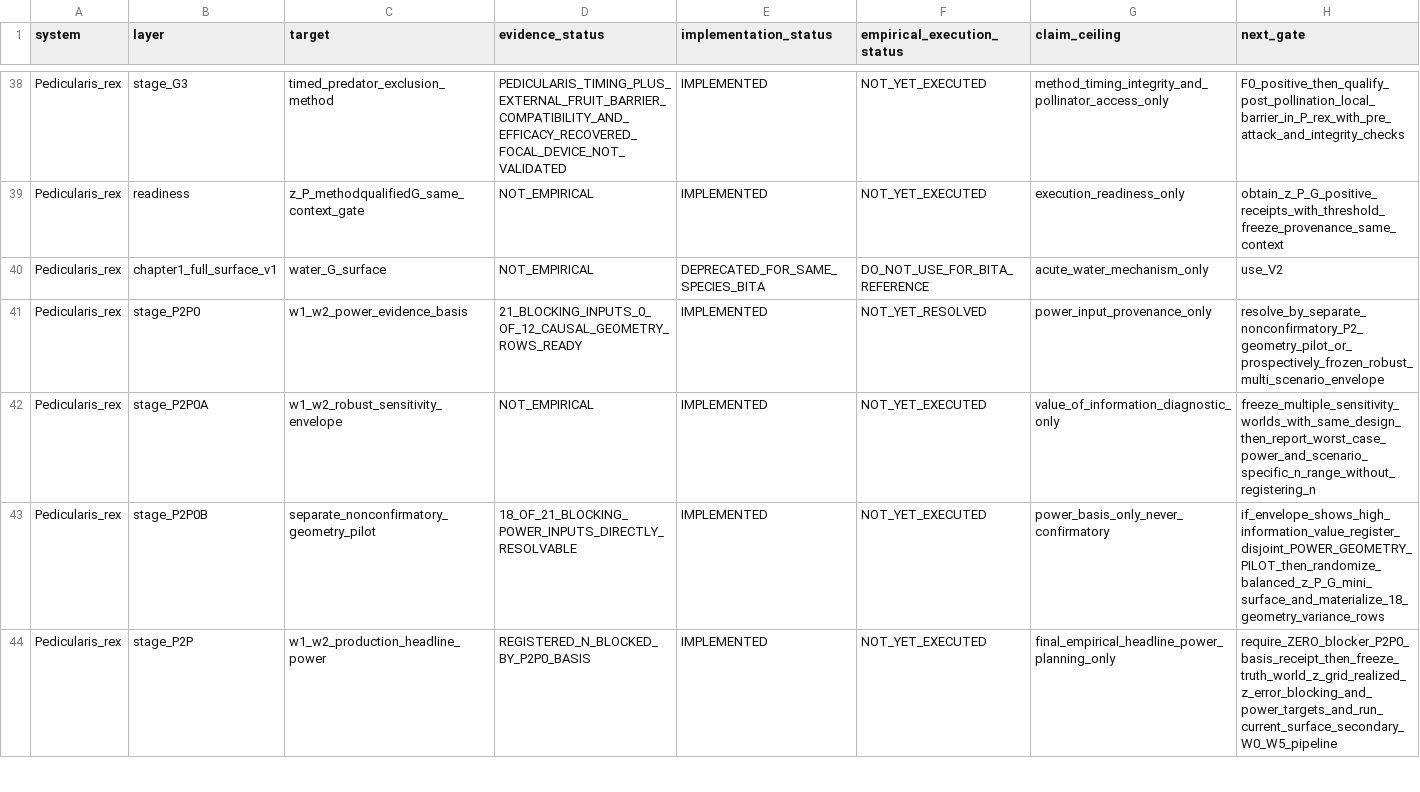
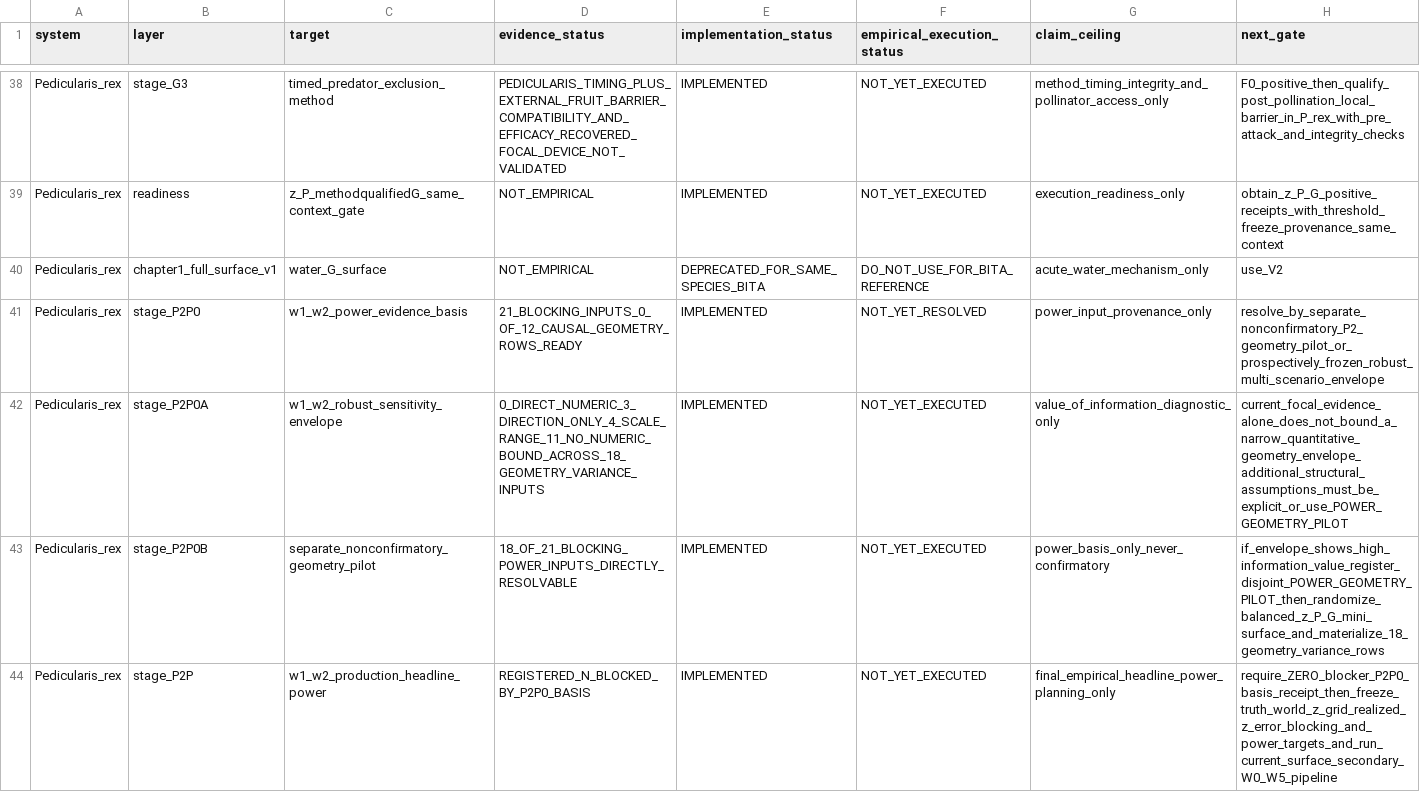
Before and after one commit to zuizui0223/sch, a CSV file: empirical/architecture/SCH_EXECUTION_RECOVERY_LEDGER_V1.csv, drawn as a sheet; only a part is shown, gaps mark what is left out.

Commit message:
Audit whether current P. rex evidence can bound the W1/W2 power envelope (#183)
* Audit quantitative boundability of W1-W2 envelope

* Test current evidence cannot numerically bound W1-W2 geometry

* Document why current evidence cannot numerically bound W1-W2 geometry

* Expose current evidence limits on robust W1-W2 envelope

* Bound robust-envelope claims by current focal evidence

* Record current W1-W2 envelope boundability frontier

```diff
--- a/empirical/architecture/SCH_EXECUTION_RECOVERY_LEDGER_V1.csv
+++ b/empirical/architecture/SCH_EXECUTION_RECOVERY_LEDGER_V1.csv
@@ -41,3 +41,3 @@ Pedicularis_rex,chapter1_full_surface_v1,water_G_surface,NOT_EMPIRICAL,DEPRECATE
 Pedicularis_rex,stage_P2P0,w1_w2_power_evidence_basis,21_BLOCKING_INPUTS_0_OF_12_CAUSAL_GEOMETRY_ROWS_READY,IMPLEMENTED,NOT_YET_RESOLVED,power_input_provenance_only,resolve_by_separate_nonconfirmatory_P2_geometry_pilot_or_prospectively_frozen_robust_multi_scenario_envelope
-Pedicularis_rex,stage_P2P0A,w1_w2_robust_sensitivity_envelope,NOT_EMPIRICAL,IMPLEMENTED,NOT_YET_EXECUTED,value_of_information_diagnostic_only,freeze_multiple_sensitivity_worlds_with_same_design_then_report_worst_case_power_and_scenario_specific_n_range_without_registering_n
+Pedicularis_rex,stage_P2P0A,w1_w2_robust_sensitivity_envelope,0_DIRECT_NUMERIC_3_DIRECTION_ONLY_4_SCALE_RANGE_11_NO_NUMERIC_BOUND_ACROSS_18_GEOMETRY_VARIANCE_INPUTS,IMPLEMENTED,NOT_YET_EXECUTED,value_of_information_diagnostic_only,current_focal_evidence_alone_does_not_bound_a_narrow_quantitative_geometry_envelope_additional_structural_assumptions_must_be_explicit_or_use_POWER_GEOMETRY_PILOT
 Pedicularis_rex,stage_P2P0B,separate_nonconfirmatory_geometry_pilot,18_OF_21_BLOCKING_POWER_INPUTS_DIRECTLY_RESOLVABLE,IMPLEMENTED,NOT_YET_EXECUTED,power_basis_only_never_confirmatory,if_envelope_shows_high_information_value_register_disjoint_POWER_GEOMETRY_PILOT_then_randomize_balanced_z_P_G_mini_surface_and_materialize_18_geometry_variance_rows
```
Also changed, not shown: 5 other files.
